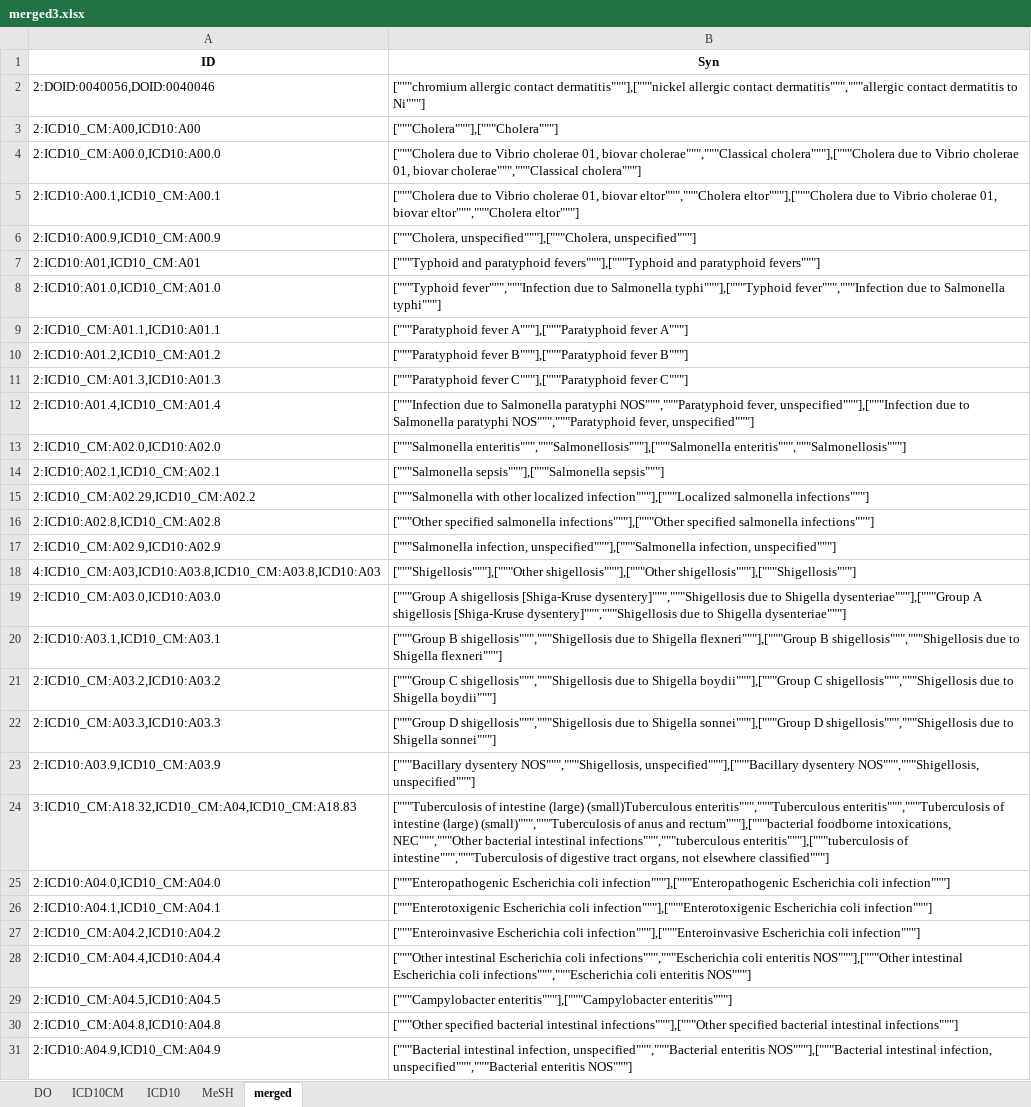
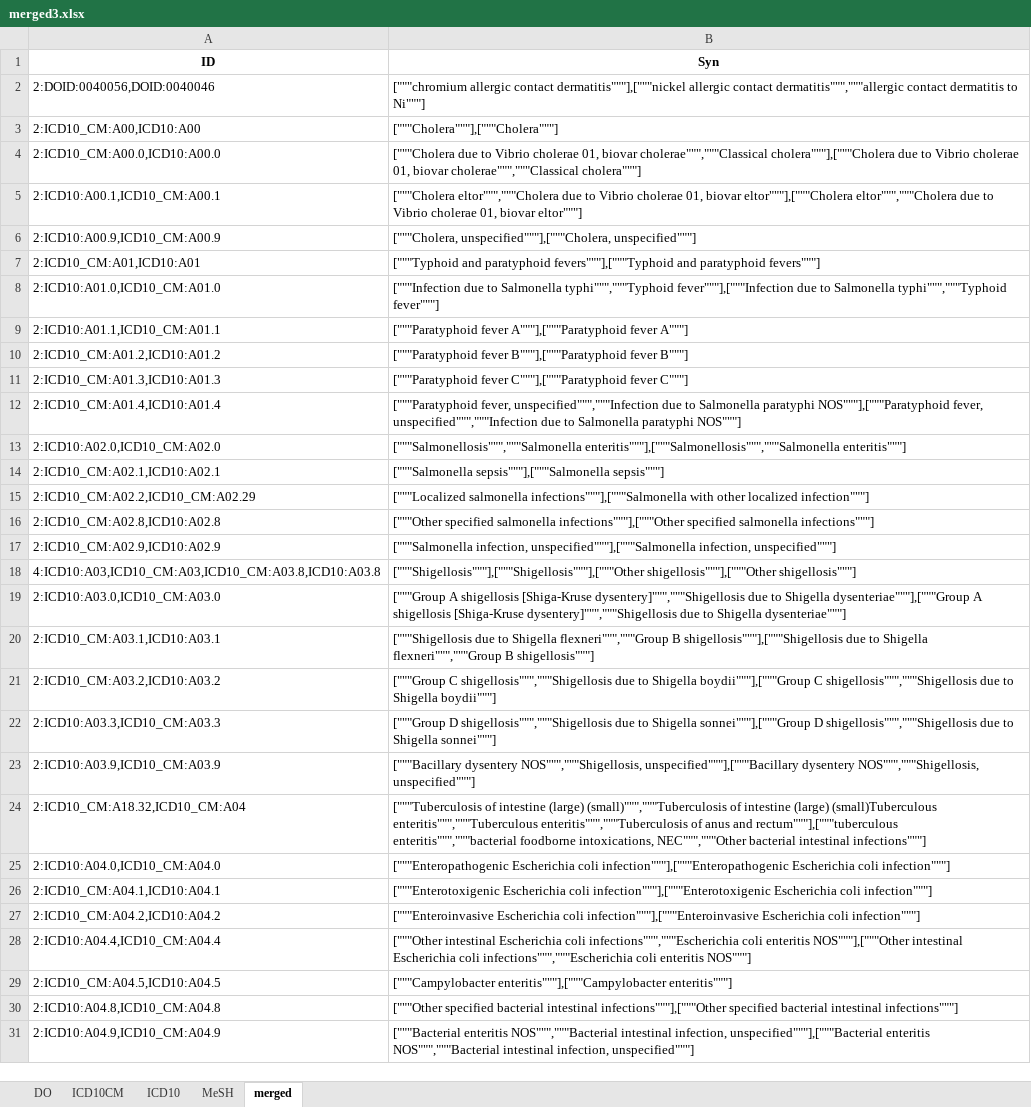
Before and after one commit to ggxxding/Merge, an Excel workbook: 数据库整合2/merged3.xlsx, sheet merged, drawn as a sheet; only a part is shown; values as stored, in another font and other column widths than the file's, no borders; removed rows and columns are numbered as before the commit, all else as after; the diff covers the shown part only; the diff names each change by its address in the sheet, - before the commit and + after, or states it on an @@ line.

```diff
--- a/数据库整合2/merged3.xlsx (sheet merged)
+++ b/数据库整合2/merged3.xlsx (sheet merged)
-B5 (Syn): ["""Cholera due to Vibrio cholerae 01, biovar eltor""","""Cholera eltor"""],["""Cholera due to Vibrio cholerae 01, biovar eltor""","""Cholera eltor"""]
+B5 (Syn): ["""Cholera eltor""","""Cholera due to Vibrio cholerae 01, biovar eltor"""],["""Cholera eltor""","""Cholera due to Vibrio cholerae 01, biovar eltor"""]
-A7 (ID): 2:ICD10:A01,ICD10_CM:A01
+A7 (ID): 2:ICD10_CM:A01,ICD10:A01
-B8 (Syn): ["""Typhoid fever""","""Infection due to Salmonella typhi"""],["""Typhoid fever""","""Infection due to Salmonella typhi"""]
+B8 (Syn): ["""Infection due to Salmonella typhi""","""Typhoid fever"""],["""Infection due to Salmonella typhi""","""Typhoid fever"""]
-A9 (ID): 2:ICD10_CM:A01.1,ICD10:A01.1
+A9 (ID): 2:ICD10:A01.1,ICD10_CM:A01.1
-A10 (ID): 2:ICD10:A01.2,ICD10_CM:A01.2
+A10 (ID): 2:ICD10_CM:A01.2,ICD10:A01.2
-A12 (ID): 2:ICD10:A01.4,ICD10_CM:A01.4
+A12 (ID): 2:ICD10_CM:A01.4,ICD10:A01.4
-B12 (Syn): ["""Infection due to Salmonella paratyphi NOS""","""Paratyphoid fever, unspecified"""],["""Infection due to Salmonella paratyphi NOS""","""Paratyphoid fever, unspecified"""]
+B12 (Syn): ["""Paratyphoid fever, unspecified""","""Infection due to Salmonella paratyphi NOS"""],["""Paratyphoid fever, unspecified""","""Infection due to Salmonella paratyphi NOS"""]
-A13 (ID): 2:ICD10_CM:A02.0,ICD10:A02.0
+A13 (ID): 2:ICD10:A02.0,ICD10_CM:A02.0
-B13 (Syn): ["""Salmonella enteritis""","""Salmonellosis"""],["""Salmonella enteritis""","""Salmonellosis"""]
+B13 (Syn): ["""Salmonellosis""","""Salmonella enteritis"""],["""Salmonellosis""","""Salmonella enteritis"""]
-A14 (ID): 2:ICD10:A02.1,ICD10_CM:A02.1
+A14 (ID): 2:ICD10_CM:A02.1,ICD10:A02.1
-A15 (ID): 2:ICD10_CM:A02.29,ICD10_CM:A02.2
+A15 (ID): 2:ICD10_CM:A02.2,ICD10_CM:A02.29
-B15 (Syn): ["""Salmonella with other localized infection"""],["""Localized salmonella infections"""]
+B15 (Syn): ["""Localized salmonella infections"""],["""Salmonella with other localized infection"""]
-A16 (ID): 2:ICD10:A02.8,ICD10_CM:A02.8
+A16 (ID): 2:ICD10_CM:A02.8,ICD10:A02.8
-A18 (ID): 4:ICD10_CM:A03,ICD10:A03.8,ICD10_CM:A03.8,ICD10:A03
+A18 (ID): 4:ICD10:A03,ICD10_CM:A03,ICD10_CM:A03.8,ICD10:A03.8
-B18 (Syn): ["""Shigellosis"""],["""Other shigellosis"""],["""Other shigellosis"""],["""Shigellosis"""]
+B18 (Syn): ["""Shigellosis"""],["""Shigellosis"""],["""Other shigellosis"""],["""Other shigellosis"""]
-A19 (ID): 2:ICD10_CM:A03.0,ICD10:A03.0
+A19 (ID): 2:ICD10:A03.0,ICD10_CM:A03.0
-A20 (ID): 2:ICD10:A03.1,ICD10_CM:A03.1
+A20 (ID): 2:ICD10_CM:A03.1,ICD10:A03.1
-B20 (Syn): ["""Group B shigellosis""","""Shigellosis due to Shigella flexneri"""],["""Group B shigellosis""","""Shigellosis due to Shigella flexneri"""]
+B20 (Syn): ["""Shigellosis due to Shigella flexneri""","""Group B shigellosis"""],["""Shigellosis due to Shigella flexneri""","""Group B shigellosis"""]
-A22 (ID): 2:ICD10_CM:A03.3,ICD10:A03.3
+A22 (ID): 2:ICD10:A03.3,ICD10_CM:A03.3
-row 24: 3:ICD10_CM:A18.32,ICD10_CM:A04,ICD10_CM:A18.83 | ["""Tuberculosis of intestine (large) (small)Tuberculous enteritis""","""Tuberculous enteritis""","""Tuberculosis of intestine (large) (small)""","""Tuberculosis of anus and rectum"""],["""bacterial foodborne intoxications, NEC""","""Other bacterial intestinal infections""","""tuberculous enteritis"""],["""tuberculosis of intestine""","""Tuberculosis of digestive tract organs, not elsewhere classified"""]
+row 24: 2:ICD10_CM:A18.32,ICD10_CM:A04 | ["""Tuberculosis of intestine (large) (small)""","""Tuberculosis of intestine (large) (small)Tuberculous enteritis""","""Tuberculous enteritis""","""Tuberculosis of anus and rectum"""],["""tuberculous enteritis""","""bacterial foodborne intoxications, NEC""","""Other bacterial intestinal infections"""]
-A26 (ID): 2:ICD10:A04.1,ICD10_CM:A04.1
+A26 (ID): 2:ICD10_CM:A04.1,ICD10:A04.1
-A28 (ID): 2:ICD10_CM:A04.4,ICD10:A04.4
+A28 (ID): 2:ICD10:A04.4,ICD10_CM:A04.4
-A30 (ID): 2:ICD10_CM:A04.8,ICD10:A04.8
+A30 (ID): 2:ICD10:A04.8,ICD10_CM:A04.8
-B31 (Syn): ["""Bacterial intestinal infection, unspecified""","""Bacterial enteritis NOS"""],["""Bacterial intestinal infection, unspecified""","""Bacterial enteritis NOS"""]
+B31 (Syn): ["""Bacterial enteritis NOS""","""Bacterial intestinal infection, unspecified"""],["""Bacterial enteritis NOS""","""Bacterial intestinal infection, unspecified"""]
```
Also changed, not shown: 3 added rows, 2 removed rows and 255 edited cells elsewhere in this sheet, 7 other files.
